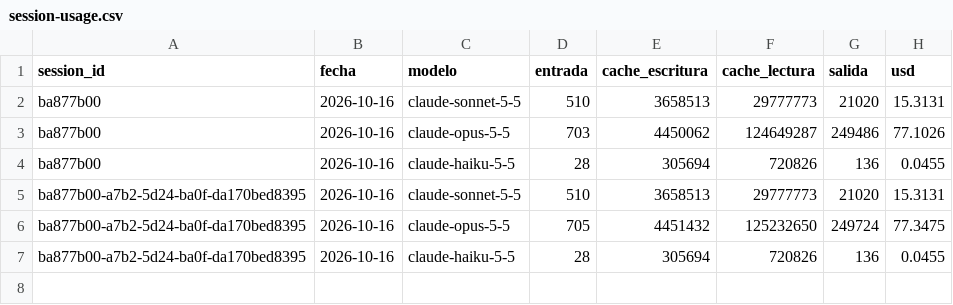
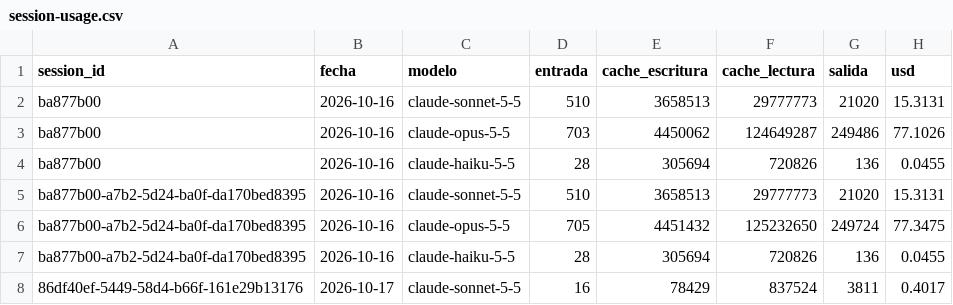
Before and after one commit to lifemedia53/bashburger-ads, a CSV file: agency/logs/session-usage.csv, drawn as a sheet.

```diff
--- a/agency/logs/session-usage.csv
+++ b/agency/logs/session-usage.csv
@@ -7 +7,2 @@ ba877b00-a7b2-5d24-ba0f-da170bed8395,2026-10-16,claude-opus-5-5,705,4451432,1252
 ba877b00-a7b2-5d24-ba0f-da170bed8395,2026-10-16,claude-haiku-5-5,28,305694,720826,136,0.0455
+86df40ef-5449-58d4-b66f-161e29b13176,2026-10-17,claude-sonnet-5-5,16,78429,837524,3811,0.4017
```
